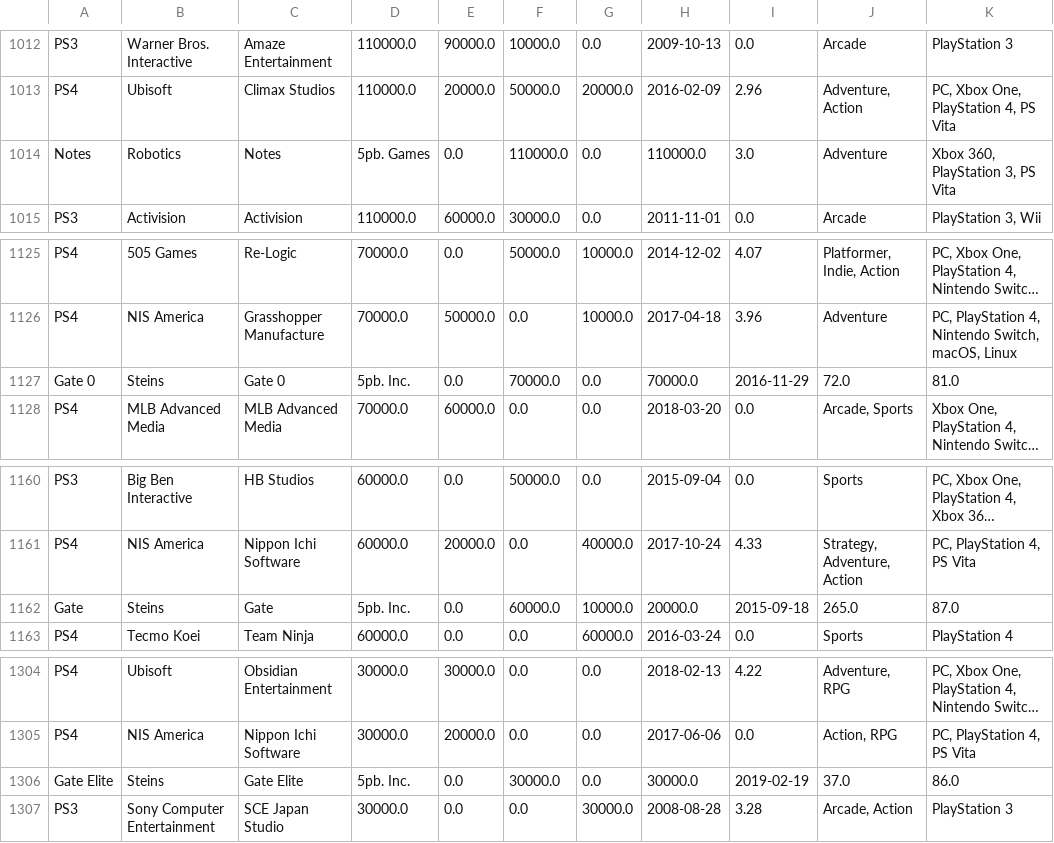
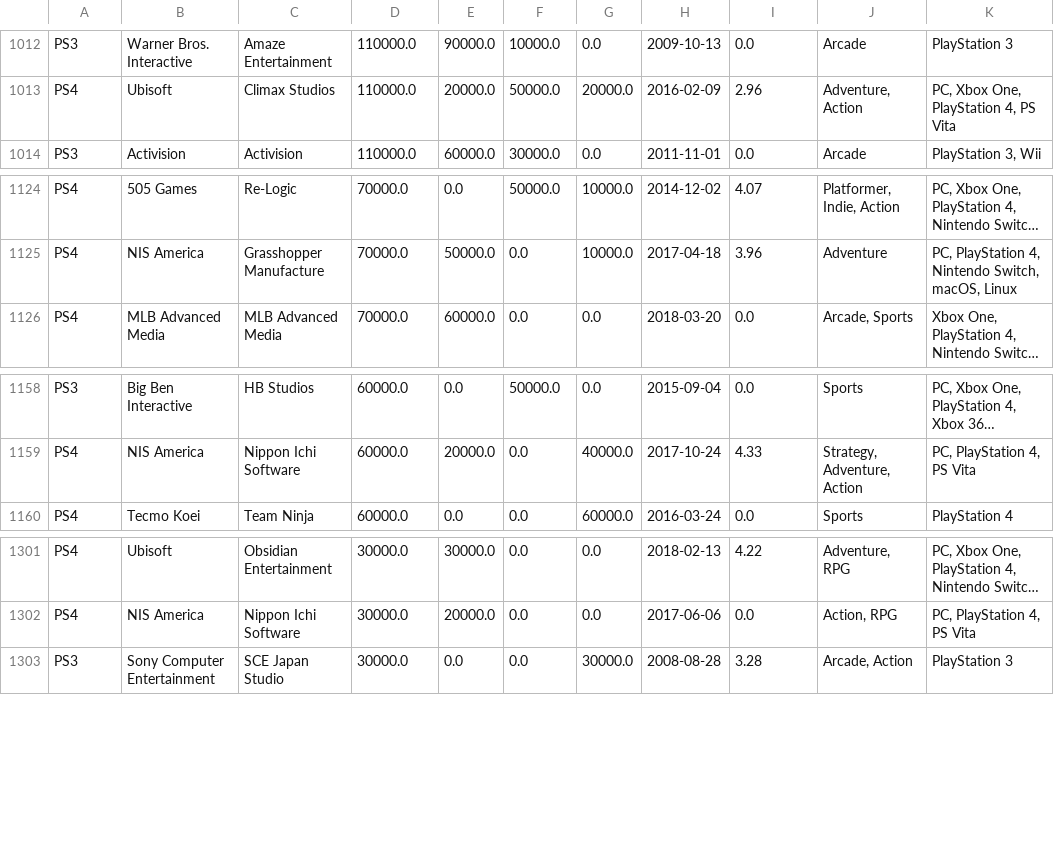
Before and after one commit to joscartin/Trabajo_Algoritmia_2025, a CSV file: datos.csv, drawn as a sheet; only a part is shown, gaps mark what is left out; long unchanged cells end in …; the diff names each change by its address in the sheet, - before the commit and + after, or states it on an @@ line.

```diff
--- a/datos.csv
+++ b/datos.csv
-row 1014: Notes | Robotics | Notes | 5pb. Games | 0.0 | 110000.0 | 0.0 | 110000.0 | 3.0 | Adventure | Xbox 360, PlayStation 3, PS Vita
-row 1127: Gate 0 | Steins | Gate 0 | 5pb. Inc. | 0.0 | 70000.0 | 0.0 | 70000.0 | 2016-11-29 | 72.0 | 81.0
-row 1162: Gate | Steins | Gate | 5pb. Inc. | 0.0 | 60000.0 | 10000.0 | 20000.0 | 2015-09-18 | 265.0 | 87.0
-row 1306: Gate Elite | Steins | Gate Elite | 5pb. Inc. | 0.0 | 30000.0 | 0.0 | 30000.0 | 2019-02-19 | 37.0 | 86.0
```
Also changed, not shown: 2 other files.
